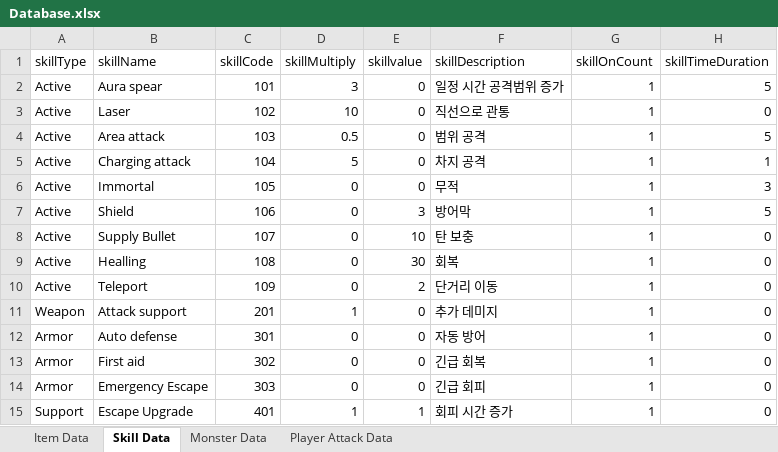
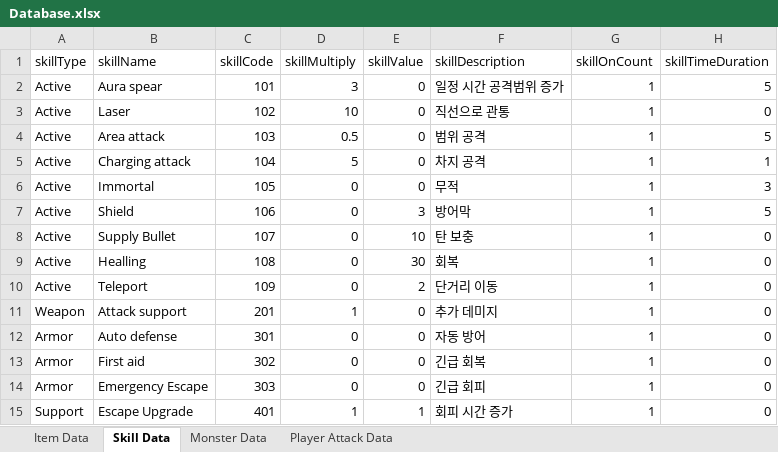
Before and after one commit to Mrhoony/Chrono_Knights, an Excel workbook: Assets/Resources/XML/Database.xlsx, sheet Skill Data, drawn as a sheet; values as stored, in another font and other column widths than the file's, no borders; table styles not drawn; the diff names each change by its address in the sheet, - before the commit and + after, or states it on an @@ line.

Commit message:
skill support, passive
update

```diff
--- a/Assets/Resources/XML/Database.xlsx (sheet Skill Data)
+++ b/Assets/Resources/XML/Database.xlsx (sheet Skill Data)
-E1: skillvalue
+E1: skillValue
```
Also changed, not shown: 22 other files.
